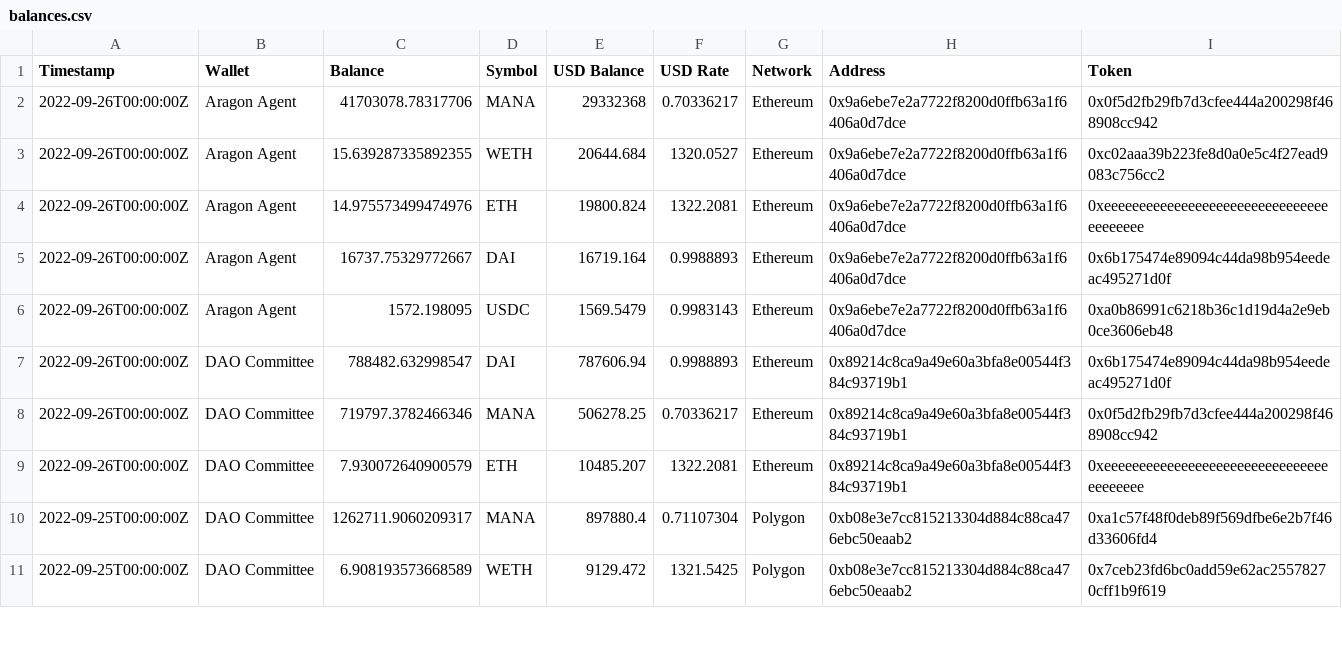
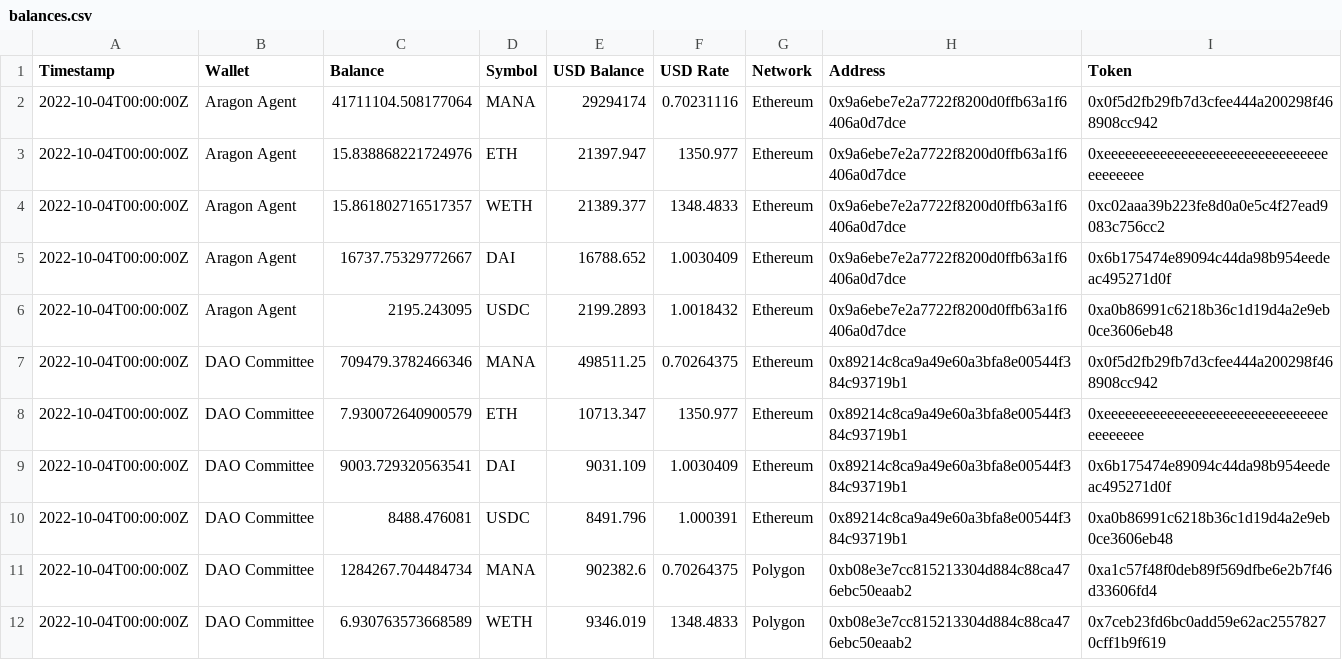
Before and after one commit to ncomerci/transparency, a CSV file: balances.csv, drawn as a sheet; only a part is shown; the diff covers the shown part only.

```diff
--- a/balances.csv
+++ b/balances.csv
@@ -1,11 +1,12 @@
 Timestamp,Wallet,Balance,Symbol,USD Balance,USD Rate,Network,Address,Token
-2022-09-26T00:00:00Z,Aragon Agent,41703078.78317706,MANA,29332368,0.70336217,Ethereum,0x9a6ebe7e2a7722f8200d0ffb63a1f6406a0d7dce,0x0f5d2fb29fb7d3cfee444a200298f468908cc942
-2022-09-26T00:00:00Z,Aragon Agent,15.639287335892355,WETH,20644.684,1320.0527,Ethereum,0x9a6ebe7e2a7722f8200d0ffb63a1f6406a0d7dce,0xc02aaa39b223fe8d0a0e5c4f27ead9083c756cc2
-2022-09-26T00:00:00Z,Aragon Agent,14.975573499474976,ETH,19800.824,1322.2081,Ethereum,0x9a6ebe7e2a7722f8200d0ffb63a1f6406a0d7dce,0xeeeeeeeeeeeeeeeeeeeeeeeeeeeeeeeeeeeeeeee
-2022-09-26T00:00:00Z,Aragon Agent,16737.75329772667,DAI,16719.164,0.9988893,Ethereum,0x9a6ebe7e2a7722f8200d0ffb63a1f6406a0d7dce,0x6b175474e89094c44da98b954eedeac495271d0f
-2022-09-26T00:00:00Z,Aragon Agent,1572.198095,USDC,1569.5479,0.9983143,Ethereum,0x9a6ebe7e2a7722f8200d0ffb63a1f6406a0d7dce,0xa0b86991c6218b36c1d19d4a2e9eb0ce3606eb48
-2022-09-26T00:00:00Z,DAO Committee,788482.632998547,DAI,787606.94,0.9988893,Ethereum,0x89214c8ca9a49e60a3bfa8e00544f384c93719b1,0x6b175474e89094c44da98b954eedeac495271d0f
-2022-09-26T00:00:00Z,DAO Committee,719797.3782466346,MANA,506278.25,0.70336217,Ethereum,0x89214c8ca9a49e60a3bfa8e00544f384c93719b1,0x0f5d2fb29fb7d3cfee444a200298f468908cc942
-2022-09-26T00:00:00Z,DAO Committee,7.930072640900579,ETH,10485.207,1322.2081,Ethereum,0x89214c8ca9a49e60a3bfa8e00544f384c93719b1,0xeeeeeeeeeeeeeeeeeeeeeeeeeeeeeeeeeeeeeeee
-2022-09-25T00:00:00Z,DAO Committee,1262711.9060209317,MANA,897880.4,0.71107304,Polygon,0xb08e3e7cc815213304d884c88ca476ebc50eaab2,0xa1c57f48f0deb89f569dfbe6e2b7f46d33606fd4
-2022-09-25T00:00:00Z,DAO Committee,6.908193573668589,WETH,9129.472,1321.5425,Polygon,0xb08e3e7cc815213304d884c88ca476ebc50eaab2,0x7ceb23fd6bc0add59e62ac25578270cff1b9f619
+2022-10-04T00:00:00Z,Aragon Agent,41711104.508177064,MANA,29294174,0.70231116,Ethereum,0x9a6ebe7e2a7722f8200d0ffb63a1f6406a0d7dce,0x0f5d2fb29fb7d3cfee444a200298f468908cc942
+2022-10-04T00:00:00Z,Aragon Agent,15.838868221724976,ETH,21397.947,1350.977,Ethereum,0x9a6ebe7e2a7722f8200d0ffb63a1f6406a0d7dce,0xeeeeeeeeeeeeeeeeeeeeeeeeeeeeeeeeeeeeeeee
+2022-10-04T00:00:00Z,Aragon Agent,15.861802716517357,WETH,21389.377,1348.4833,Ethereum,0x9a6ebe7e2a7722f8200d0ffb63a1f6406a0d7dce,0xc02aaa39b223fe8d0a0e5c4f27ead9083c756cc2
+2022-10-04T00:00:00Z,Aragon Agent,16737.75329772667,DAI,16788.652,1.0030409,Ethereum,0x9a6ebe7e2a7722f8200d0ffb63a1f6406a0d7dce,0x6b175474e89094c44da98b954eedeac495271d0f
+2022-10-04T00:00:00Z,Aragon Agent,2195.243095,USDC,2199.2893,1.0018432,Ethereum,0x9a6ebe7e2a7722f8200d0ffb63a1f6406a0d7dce,0xa0b86991c6218b36c1d19d4a2e9eb0ce3606eb48
+2022-10-04T00:00:00Z,DAO Committee,709479.3782466346,MANA,498511.25,0.70264375,Ethereum,0x89214c8ca9a49e60a3bfa8e00544f384c93719b1,0x0f5d2fb29fb7d3cfee444a200298f468908cc942
+2022-10-04T00:00:00Z,DAO Committee,7.930072640900579,ETH,10713.347,1350.977,Ethereum,0x89214c8ca9a49e60a3bfa8e00544f384c93719b1,0xeeeeeeeeeeeeeeeeeeeeeeeeeeeeeeeeeeeeeeee
+2022-10-04T00:00:00Z,DAO Committee,9003.729320563541,DAI,9031.109,1.0030409,Ethereum,0x89214c8ca9a49e60a3bfa8e00544f384c93719b1,0x6b175474e89094c44da98b954eedeac495271d0f
+2022-10-04T00:00:00Z,DAO Committee,8488.476081,USDC,8491.796,1.000391,Ethereum,0x89214c8ca9a49e60a3bfa8e00544f384c93719b1,0xa0b86991c6218b36c1d19d4a2e9eb0ce3606eb48
+2022-10-04T00:00:00Z,DAO Committee,1284267.704484734,MANA,902382.6,0.70264375,Polygon,0xb08e3e7cc815213304d884c88ca476ebc50eaab2,0xa1c57f48f0deb89f569dfbe6e2b7f46d33606fd4
+2022-10-04T00:00:00Z,DAO Committee,6.930763573668589,WETH,9346.019,1348.4833,Polygon,0xb08e3e7cc815213304d884c88ca476ebc50eaab2,0x7ceb23fd6bc0add59e62ac25578270cff1b9f619
```
Also changed, not shown: 10 edited cells elsewhere in this file, grants.csv, proposals.csv, 18 other files.
